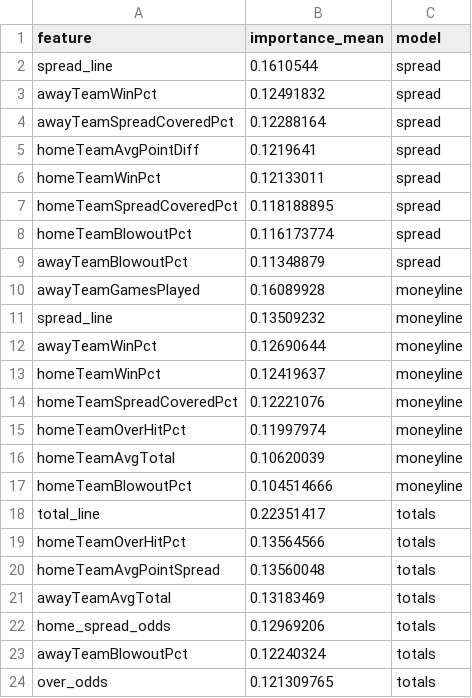
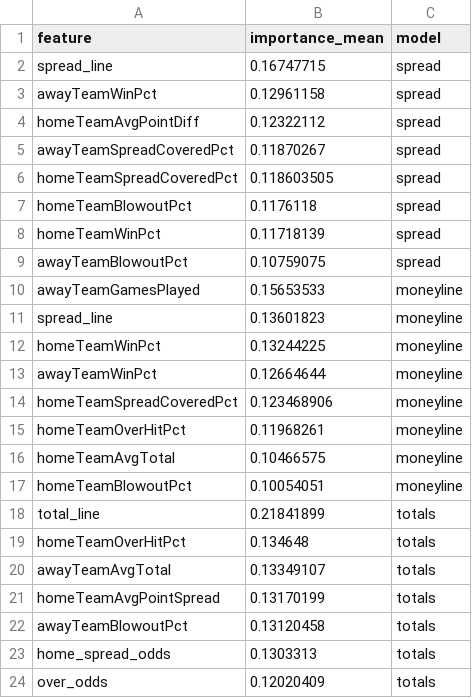
Before and after one commit to gmalbert/nfl-predictions, a CSV file: data_files/model_feature_importances.csv, drawn as a sheet.

```diff
--- a/data_files/model_feature_importances.csv
+++ b/data_files/model_feature_importances.csv
@@ -1,24 +1,24 @@
 feature,importance_mean,model
-spread_line,0.1610544,spread
-awayTeamWinPct,0.12491832,spread
-awayTeamSpreadCoveredPct,0.12288164,spread
-homeTeamAvgPointDiff,0.1219641,spread
-homeTeamWinPct,0.12133011,spread
-homeTeamSpreadCoveredPct,0.118188895,spread
-homeTeamBlowoutPct,0.116173774,spread
-awayTeamBlowoutPct,0.11348879,spread
-awayTeamGamesPlayed,0.16089928,moneyline
-spread_line,0.13509232,moneyline
-awayTeamWinPct,0.12690644,moneyline
-homeTeamWinPct,0.12419637,moneyline
-homeTeamSpreadCoveredPct,0.12221076,moneyline
-homeTeamOverHitPct,0.11997974,moneyline
-homeTeamAvgTotal,0.10620039,moneyline
-homeTeamBlowoutPct,0.104514666,moneyline
-total_line,0.22351417,totals
-homeTeamOverHitPct,0.13564566,totals
-homeTeamAvgPointSpread,0.13560048,totals
-awayTeamAvgTotal,0.13183469,totals
-home_spread_odds,0.12969206,totals
-awayTeamBlowoutPct,0.12240324,totals
-over_odds,0.121309765,totals
+spread_line,0.16747715,spread
+awayTeamWinPct,0.12961158,spread
+homeTeamAvgPointDiff,0.12322112,spread
+awayTeamSpreadCoveredPct,0.11870267,spread
+homeTeamSpreadCoveredPct,0.118603505,spread
+homeTeamBlowoutPct,0.1176118,spread
+homeTeamWinPct,0.11718139,spread
+awayTeamBlowoutPct,0.10759075,spread
+awayTeamGamesPlayed,0.15653533,moneyline
+spread_line,0.13601823,moneyline
+homeTeamWinPct,0.13244225,moneyline
+awayTeamWinPct,0.12664644,moneyline
+homeTeamSpreadCoveredPct,0.123468906,moneyline
+homeTeamOverHitPct,0.11968261,moneyline
+homeTeamAvgTotal,0.10466575,moneyline
+homeTeamBlowoutPct,0.10054051,moneyline
+total_line,0.21841899,totals
+homeTeamOverHitPct,0.134648,totals
+awayTeamAvgTotal,0.13349107,totals
+homeTeamAvgPointSpread,0.13170199,totals
+awayTeamBlowoutPct,0.13120458,totals
+home_spread_odds,0.1303313,totals
+over_odds,0.12020409,totals
```
Also changed, not shown: data_files/nfl_games_historical.csv, 3 other files.
